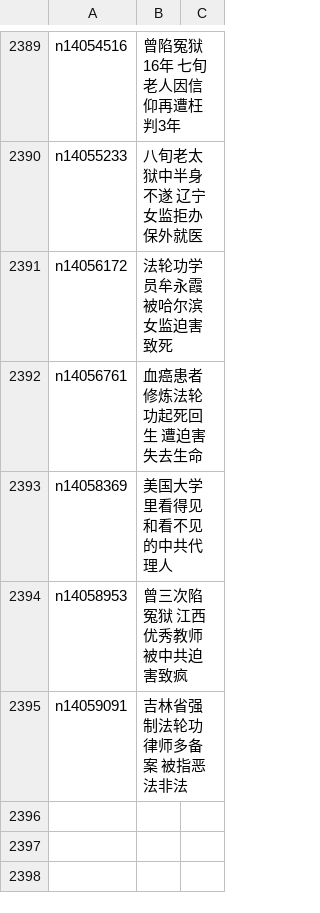
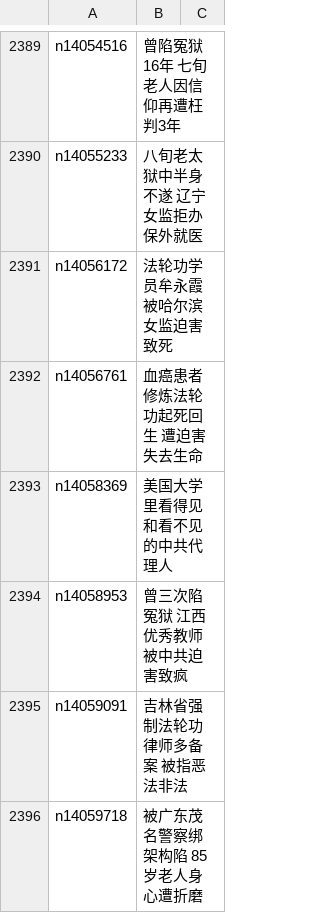
Before and after one commit to epic-marker/epoch-special, a CSV file: indexes/nf4379.csv, drawn as a sheet; only a part is shown, gaps mark what is left out.

```diff
--- a/indexes/nf4379.csv
+++ b/indexes/nf4379.csv
@@ -2395 +2395,2 @@ n14058953,曾三次陷冤狱 江西优秀教师被中共迫害致疯
 n14059091,吉林省强制法轮功律师多备案 被指恶法非法
+n14059718,被广东茂名警察绑架构陷 85岁老人身心遭折磨
```
Also changed, not shown: 21 other files.
